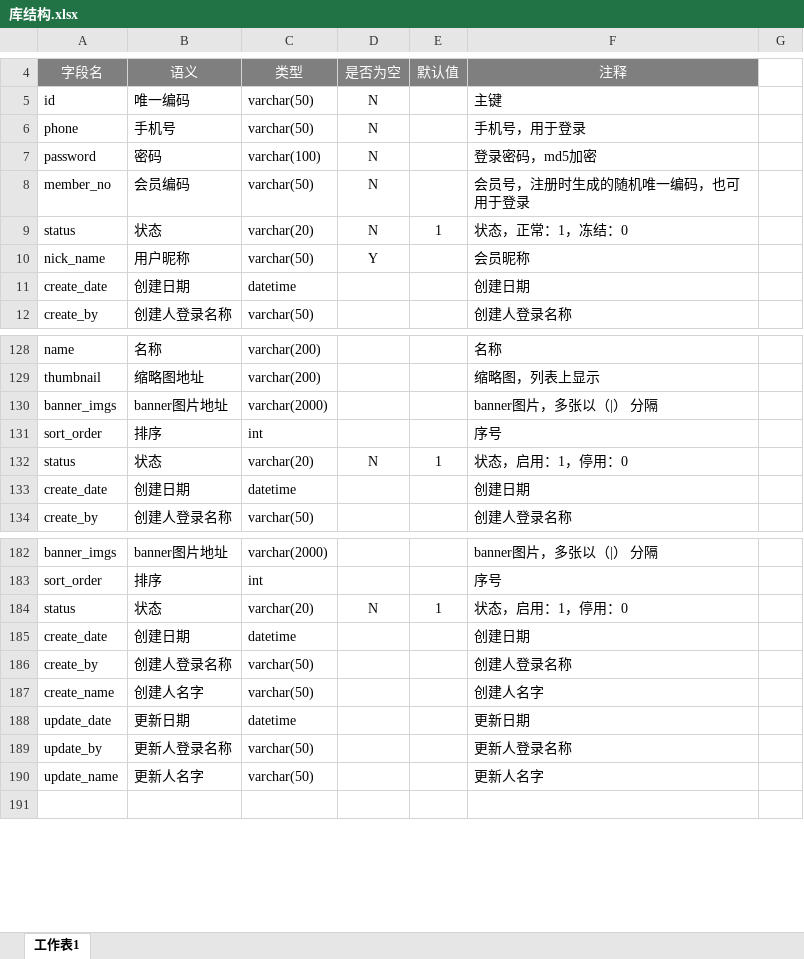
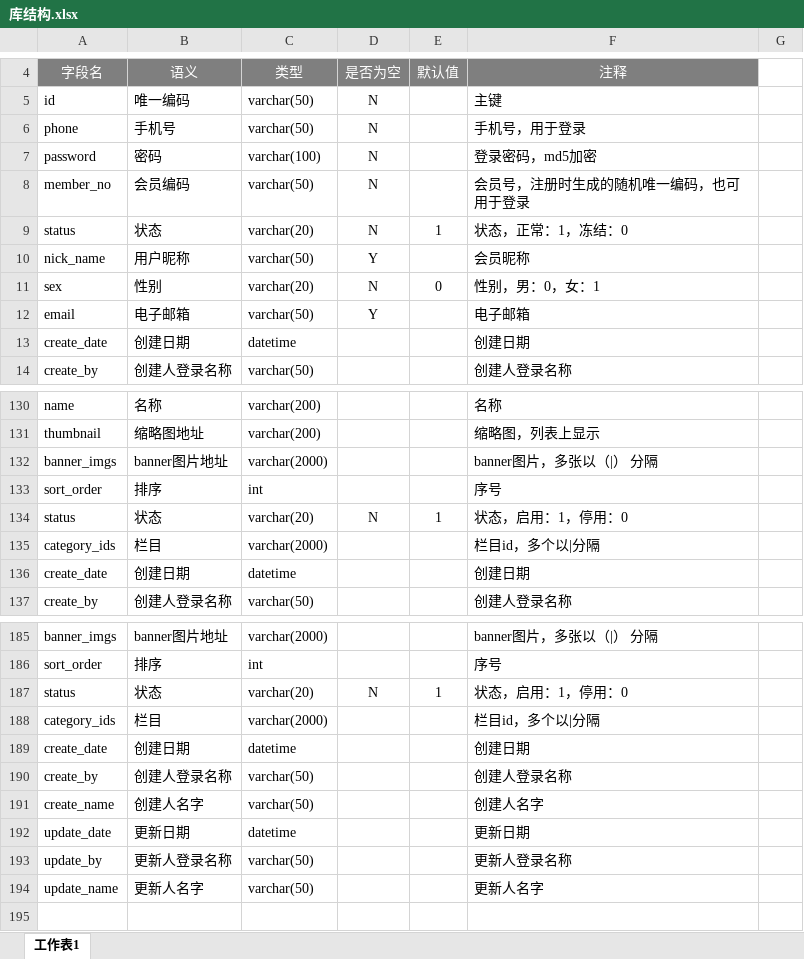
Before and after one commit to cenbow/xinji, an Excel workbook: doc/db/pd/库结构.xlsx, sheet 工作表1, drawn as a sheet; only a part is shown, gaps mark what is left out; values as stored, in another font and other column widths than the file's, no borders; the diff names each change by its address in the sheet, - before the commit and + after, or states it on an @@ line.

```diff
--- a/doc/db/pd/库结构.xlsx (sheet 工作表1)
+++ b/doc/db/pd/库结构.xlsx (sheet 工作表1)
+row 11: sex | 性别 | varchar(20) | N | 0 | 性别，男：0，女：1
+row 12: email | 电子邮箱 | varchar(50) | Y |  | 电子邮箱
+row 135: category_ids | 栏目 | varchar(2000) |  |  | 栏目id，多个以|分隔
+row 188: category_ids | 栏目 | varchar(2000) |  |  | 栏目id，多个以|分隔
```
Also changed, not shown: 11 other files.
